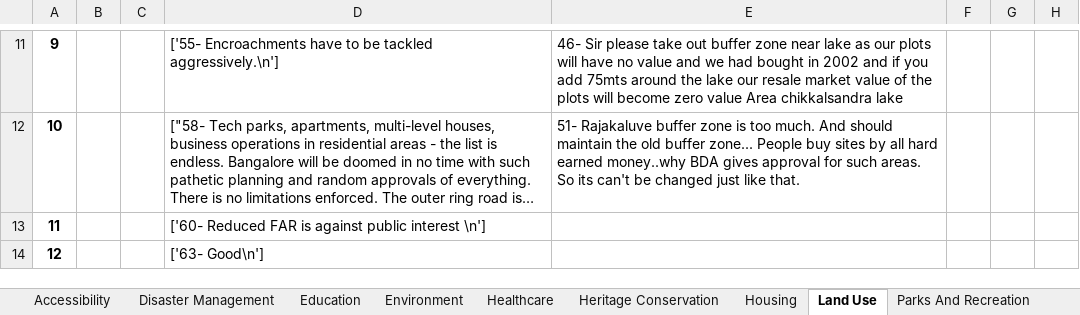
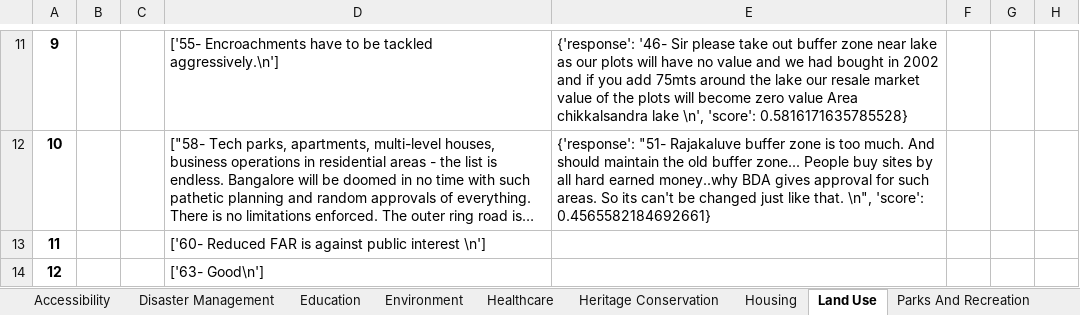
Before and after one commit to Chintan2108/Text-Classification-and-Context-Mining-for-Document-Summarization, an Excel workbook: bert/word embeddings and similarity matrix/model/results.xlsx, sheet Land Use, drawn as a sheet; only a part is shown, gaps mark what is left out; long unchanged cells end in …; values as stored, in another font and other column widths than the file's, no borders; the diff covers the shown part only; the diff names each change by its address in the sheet, - before the commit and + after, or states it on an @@ line.

Commit message:
added scores in model output pipeline

```diff
--- a/bert/word embeddings and similarity matrix/model/results.xlsx (sheet Land Use)
+++ b/bert/word embeddings and similarity matrix/model/results.xlsx (sheet Land Use)
-E11: 46- Sir please take out buffer zone near lake as our plots will have no value and we had bought in 2002 and if you add 75mts around the lake our resale market value of the plots will become zero value Area chikkalsandra lake
+E11: {'response': '46- Sir please take out buffer zone near lake as our plots will have no value and we had bought in 2002 and if you add 75mts around the lake our resale market value of the plots will become zero value Area chikkalsandra lake \n', 'score': 0.5816171635785528}
-E12: 51- Rajakaluve buffer zone is too much. And should maintain the old buffer zone... People buy sites by all hard earned money..why BDA gives approval for such areas. So its can't be changed just like that.
+E12: {'response': "51- Rajakaluve buffer zone is too much. And should maintain the old buffer zone... People buy sites by all hard earned money..why BDA gives approval for such areas. So its can't be changed just like that. \n", 'score': 0.4565582184692661}
```
Also changed, not shown: 32 edited cells elsewhere in this sheet, sheet Traffic, sheet Environment, sheet Waste Management, sheet Water, sheet Parks And Recreation, sheet Education, 6 more sheets, 37 other files.
